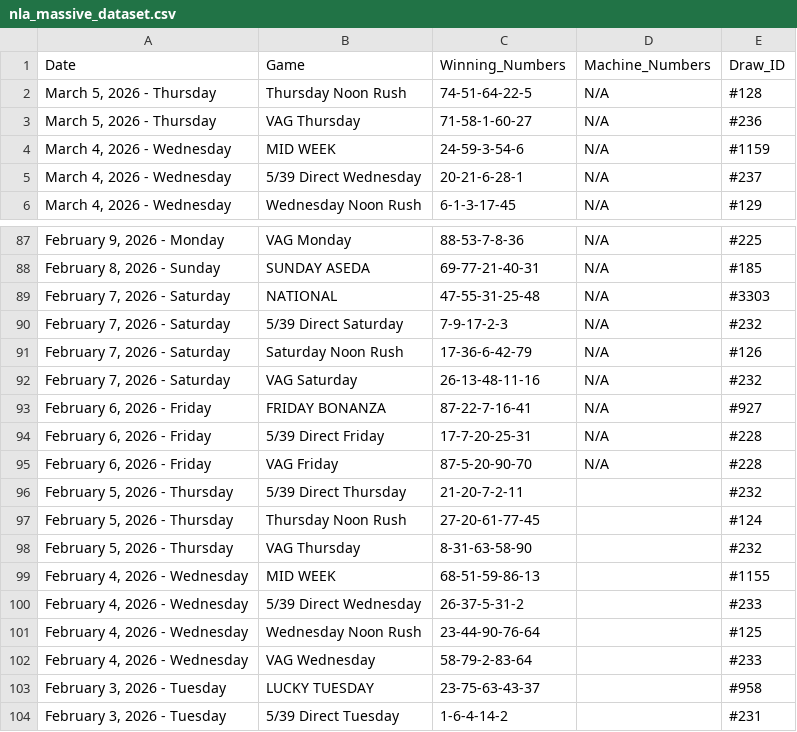
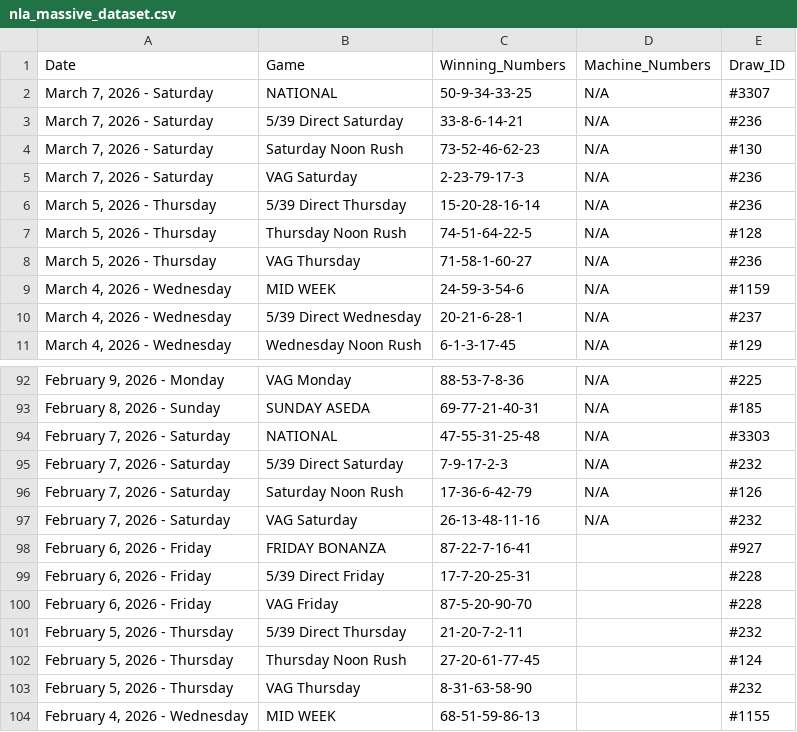
Before and after one commit to mrstephan404-hue/nla-data-repo, a CSV file: nla_massive_dataset.csv, drawn as a sheet; only a part is shown, gaps mark what is left out; the shorter side is filled out with more unchanged rows.

```diff
--- a/nla_massive_dataset.csv
+++ b/nla_massive_dataset.csv
@@ -1,2 +1,7 @@
 Date,Game,Winning_Numbers,Machine_Numbers,Draw_ID
+"March 7, 2026 - Saturday",NATIONAL,50-9-34-33-25,N/A,#3307
+"March 7, 2026 - Saturday",5/39 Direct Saturday,33-8-6-14-21,N/A,#236
+"March 7, 2026 - Saturday",Saturday Noon Rush,73-52-46-62-23,N/A,#130
+"March 7, 2026 - Saturday",VAG Saturday,2-23-79-17-3,N/A,#236
+"March 5, 2026 - Thursday",5/39 Direct Thursday,15-20-28-16-14,N/A,#236
 "March 5, 2026 - Thursday",Thursday Noon Rush,74-51-64-22-5,N/A,#128
@@ -92,5 +97,5 @@ Date,Game,Winning_Numbers,Machine_Numbers,Draw_ID
 "February 7, 2026 - Saturday",VAG Saturday,26-13-48-11-16,N/A,#232
-"February 6, 2026 - Friday",FRIDAY BONANZA,87-22-7-16-41,N/A,#927
-"February 6, 2026 - Friday",5/39 Direct Friday,17-7-20-25-31,N/A,#228
-"February 6, 2026 - Friday",VAG Friday,87-5-20-90-70,N/A,#228
+"February 6, 2026 - Friday",FRIDAY BONANZA,87-22-7-16-41,,#927
+"February 6, 2026 - Friday",5/39 Direct Friday,17-7-20-25-31,,#228
+"February 6, 2026 - Friday",VAG Friday,87-5-20-90-70,,#228
 "February 5, 2026 - Thursday",5/39 Direct Thursday,21-20-7-2-11,,#232
```
